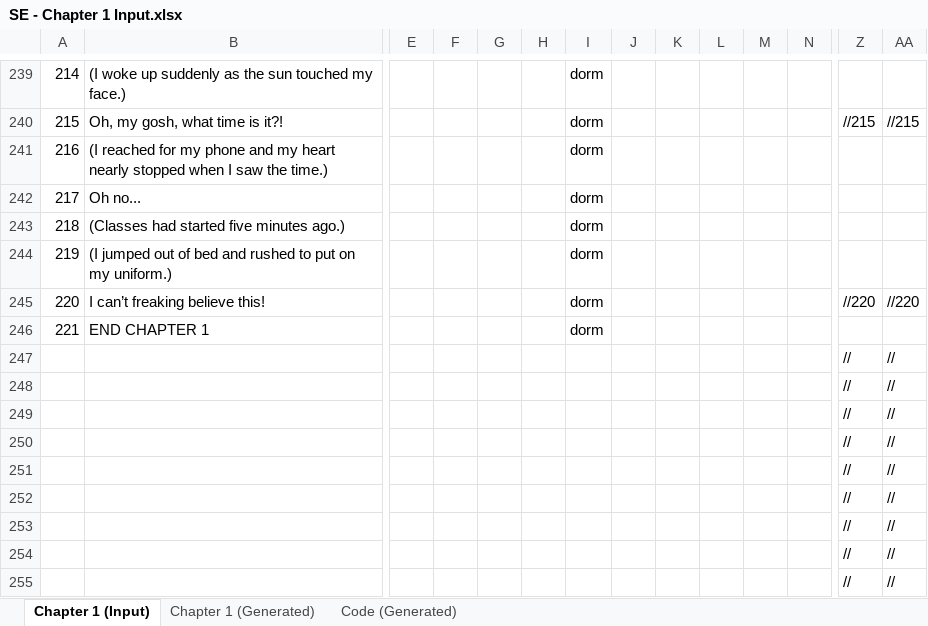
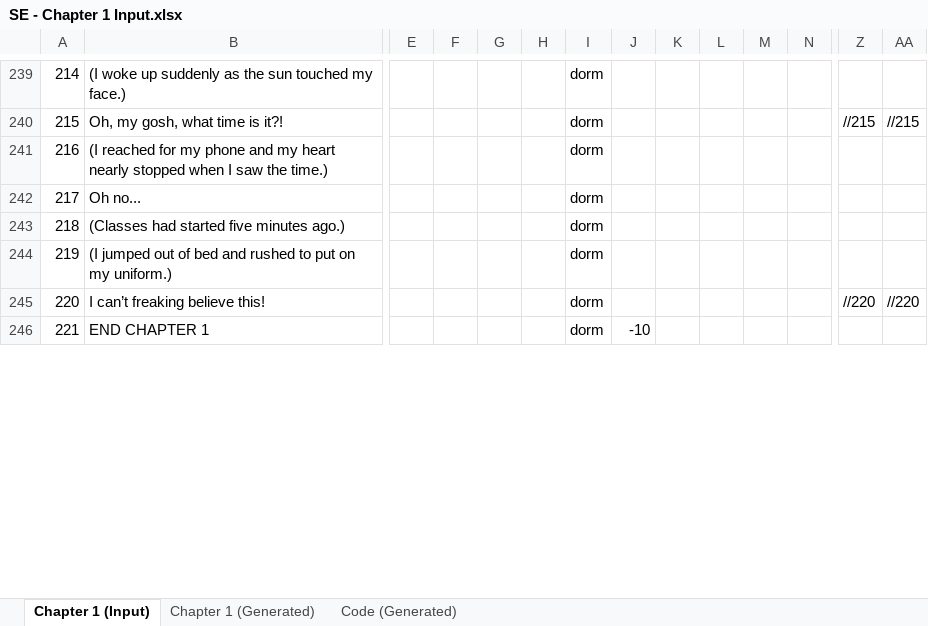
Before and after one commit to Lightshadow226/se, an Excel workbook: chapters (excel)/SE - Chapter 1 Input.xlsx, sheet Chapter 1 (Input), drawn as a sheet; only a part is shown, gaps mark what is left out; values as stored, in another font and other column widths than the file's, no cell formats; conditional formats not drawn; removed rows and columns are numbered as before the commit, all else as after; rows hold the shown columns only; the diff covers the shown part only; the diff names each change by its address in the sheet, - before the commit and + after, or states it on an @@ line.

Commit message:
Version 1.3.23 - Chapter 1 (Next slide related to Highest Affinity)

```diff
--- a/chapters (excel)/SE - Chapter 1 Input.xlsx (sheet Chapter 1 (Input))
+++ b/chapters (excel)/SE - Chapter 1 Input.xlsx (sheet Chapter 1 (Input))
-J246: (empty)
+J246: -10
-row 247:  |  |  |  |  |  |  |  |  |  |  |  | // | //
-row 248:  |  |  |  |  |  |  |  |  |  |  |  | // | //
-row 249:  |  |  |  |  |  |  |  |  |  |  |  | // | //
-row 250:  |  |  |  |  |  |  |  |  |  |  |  | // | //
-row 251:  |  |  |  |  |  |  |  |  |  |  |  | // | //
-row 252:  |  |  |  |  |  |  |  |  |  |  |  | // | //
-row 253:  |  |  |  |  |  |  |  |  |  |  |  | // | //
-row 254:  |  |  |  |  |  |  |  |  |  |  |  | // | //
-row 255:  |  |  |  |  |  |  |  |  |  |  |  | // | //
```
Also changed, not shown: 9 added rows and 29 edited cells elsewhere in this sheet, sheet Code (Generated), sheet Chapter 1 (Generated), cell formats, formulas that keep their value, 5 other files.
